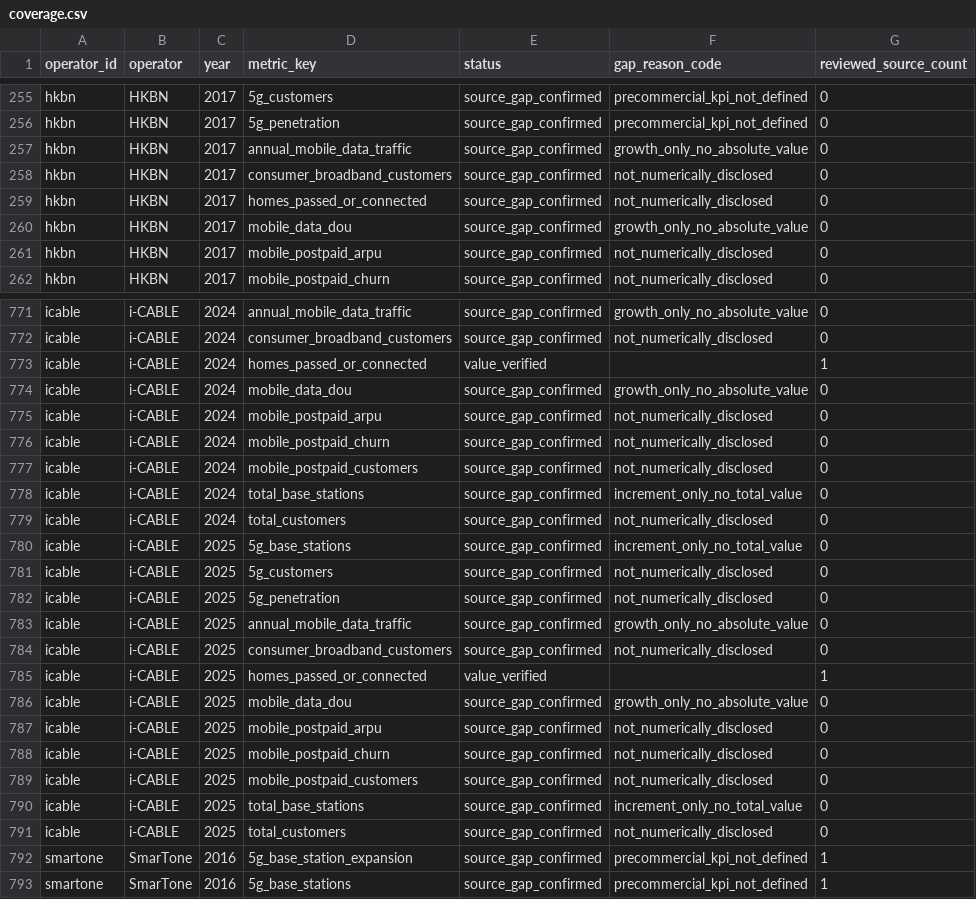
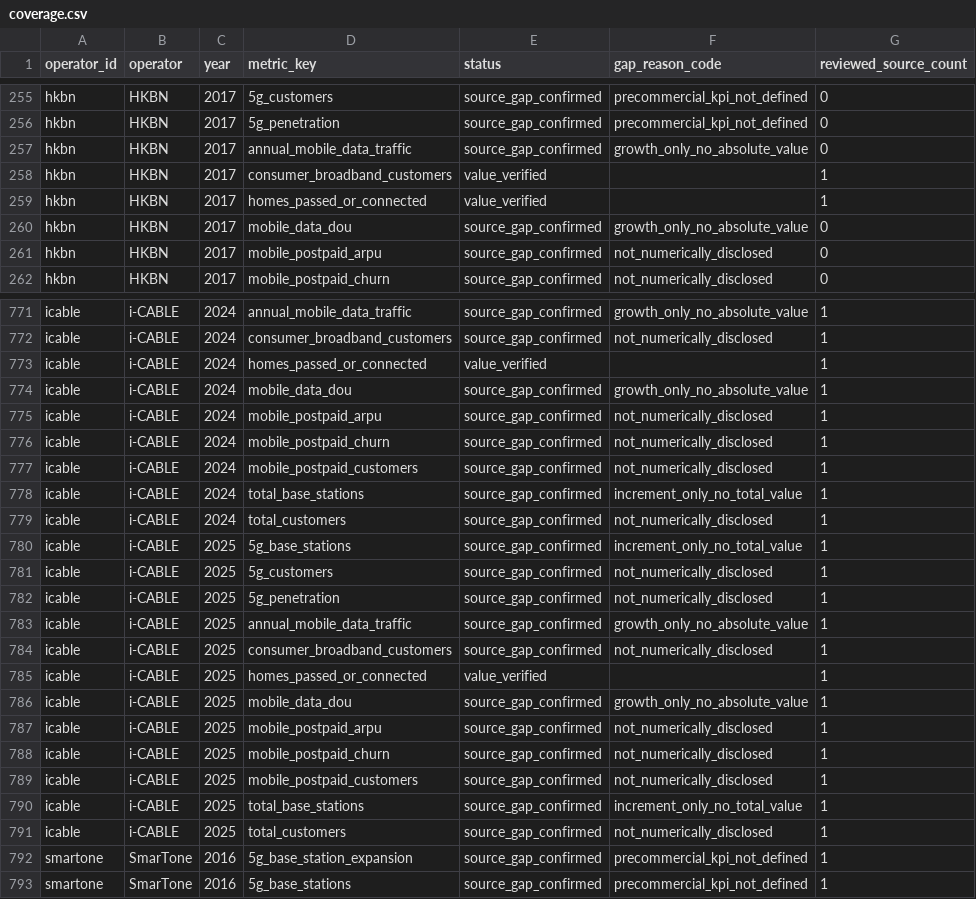
Before and after one commit to AlexLIAOPOLY/cmhk-competitive-intelligence, a CSV file: agent_knowledge/local_hk_operator_operating_metrics_2016_2025/coverage.csv, drawn as a sheet; only a part is shown, gaps mark what is left out; the diff covers the shown part only; the diff names each change by its address in the sheet, - before the commit and + after, or states it on an @@ line.

```diff
--- a/agent_knowledge/local_hk_operator_operating_metrics_2016_2025/coverage.csv
+++ b/agent_knowledge/local_hk_operator_operating_metrics_2016_2025/coverage.csv
-E258:E259 (status): source_gap_confirmed
+E258:E259 (status): value_verified
-F258:F259 (gap_reason_code): not_numerically_disclosed
+F258:F259 (gap_reason_code): (empty)
-G258:G259 (reviewed_source_count): 0
+G258:G259 (reviewed_source_count): 1
-G771:G772 (reviewed_source_count): 0
+G771:G772 (reviewed_source_count): 1
-G774:G784 (reviewed_source_count): 0
+G774:G784 (reviewed_source_count): 1
-G786:G791 (reviewed_source_count): 0
+G786:G791 (reviewed_source_count): 1
```
Also changed, not shown: 101 edited cells elsewhere in this file, 15 other files.
